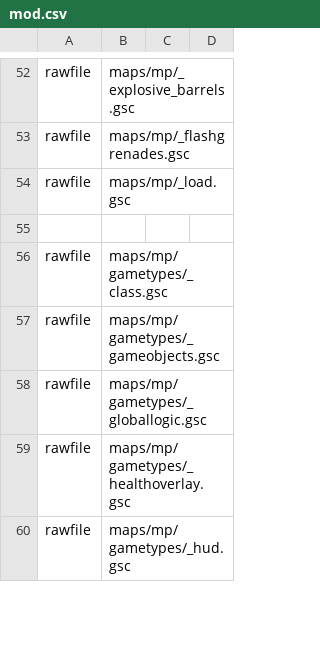
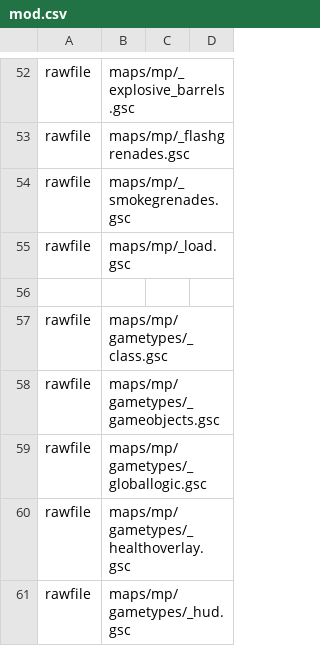
Before and after one commit to warkingous/promod_x, a CSV file: mod.csv, drawn as a sheet; only a part is shown, gaps mark what is left out.

Commit message:
Added smoke grenade info for stats

```diff
--- a/mod.csv
+++ b/mod.csv
@@ -53,2 +53,3 @@ rawfile,maps/mp/_explosive_barrels.gsc
 rawfile,maps/mp/_flashgrenades.gsc
+rawfile,maps/mp/_smokegrenades.gsc
 rawfile,maps/mp/_load.gsc
```
Also changed, not shown: 4 other files.
